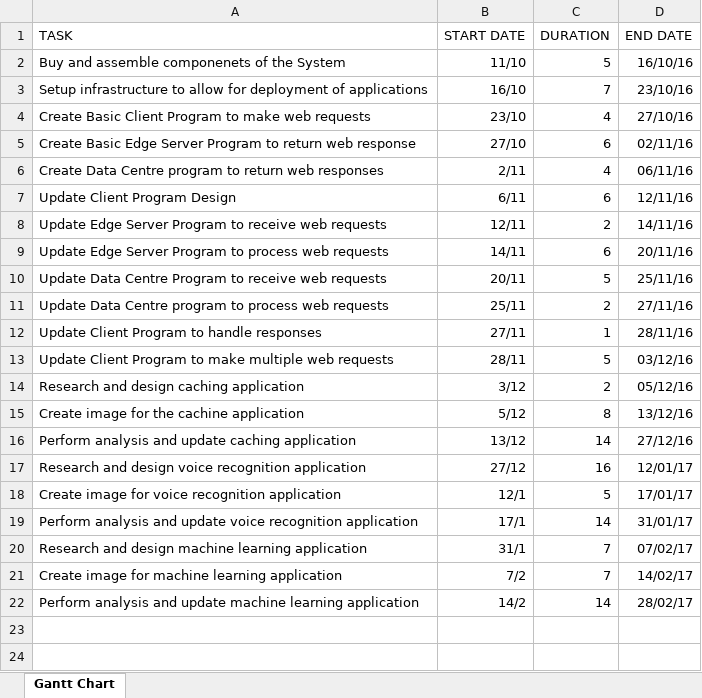
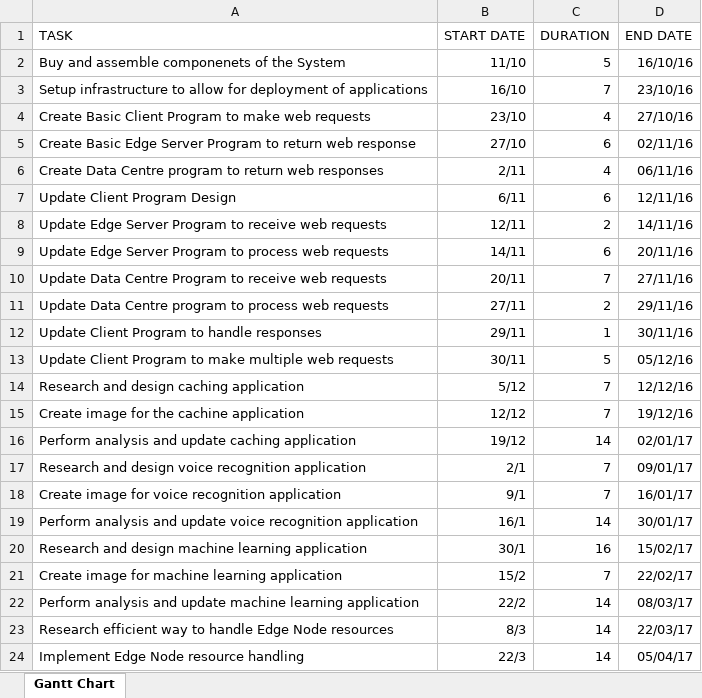
Before and after one commit to ConnorDickson/FinalYearProject, an Excel workbook: Documentation/GanttChart.xlsx, sheet Gantt Chart, drawn as a sheet; values as stored, in another font and other column widths than the file's, no borders; charts and pictures not drawn; the diff names each change by its address in the sheet, - before the commit and + after, or states it on an @@ line.

Commit message:
Connor: Updated Client UI to make it more uniform and updated documentation with meetings and notes on how to improve my solution approach/work plan/GanttChart

```diff
--- a/Documentation/GanttChart.xlsx (sheet Gantt Chart)
+++ b/Documentation/GanttChart.xlsx (sheet Gantt Chart)
-C10 (DURATION): 5
+C10 (DURATION): 7
-D10 (END DATE): 25/11/16
+D10 (END DATE): 27/11/16
-B11 (START DATE): 25/11
+B11 (START DATE): 27/11
-D11 (END DATE): 27/11/16
+D11 (END DATE): 29/11/16
-B12 (START DATE): 27/11
+B12 (START DATE): 29/11
-D12 (END DATE): 28/11/16
+D12 (END DATE): 30/11/16
-B13 (START DATE): 28/11
+B13 (START DATE): 30/11
-D13 (END DATE): 03/12/16
+D13 (END DATE): 05/12/16
-B14 (START DATE): 3/12
+B14 (START DATE): 5/12
-C14 (DURATION): 2
+C14 (DURATION): 7
-D14 (END DATE): 05/12/16
+D14 (END DATE): 12/12/16
-B15 (START DATE): 5/12
+B15 (START DATE): 12/12
-C15 (DURATION): 8
+C15 (DURATION): 7
-D15 (END DATE): 13/12/16
+D15 (END DATE): 19/12/16
-B16 (START DATE): 13/12
+B16 (START DATE): 19/12
-D16 (END DATE): 27/12/16
+D16 (END DATE): 02/01/17
-B17 (START DATE): 27/12
+B17 (START DATE): 2/1
-C17 (DURATION): 16
+C17 (DURATION): 7
-D17 (END DATE): 12/01/17
+D17 (END DATE): 09/01/17
-B18 (START DATE): 12/1
+B18 (START DATE): 9/1
-C18 (DURATION): 5
+C18 (DURATION): 7
-D18 (END DATE): 17/01/17
+D18 (END DATE): 16/01/17
-B19 (START DATE): 17/1
+B19 (START DATE): 16/1
-D19 (END DATE): 31/01/17
+D19 (END DATE): 30/01/17
-B20 (START DATE): 31/1
+B20 (START DATE): 30/1
-C20 (DURATION): 7
+C20 (DURATION): 16
-D20 (END DATE): 07/02/17
+D20 (END DATE): 15/02/17
-B21 (START DATE): 7/2
+B21 (START DATE): 15/2
-D21 (END DATE): 14/02/17
+D21 (END DATE): 22/02/17
-B22 (START DATE): 14/2
+B22 (START DATE): 22/2
-D22 (END DATE): 28/02/17
+D22 (END DATE): 08/03/17
+row 23: Research efficient way to handle Edge Node resources | 8/3 | 14 | 22/03/17
+row 24: Implement Edge Node resource handling | 22/3 | 14 | 05/04/17
```
Also changed, not shown: charts or pictures, 6 other files.
